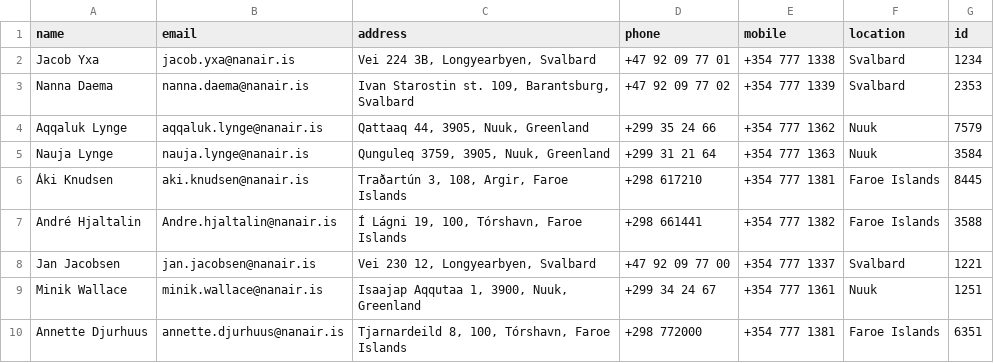
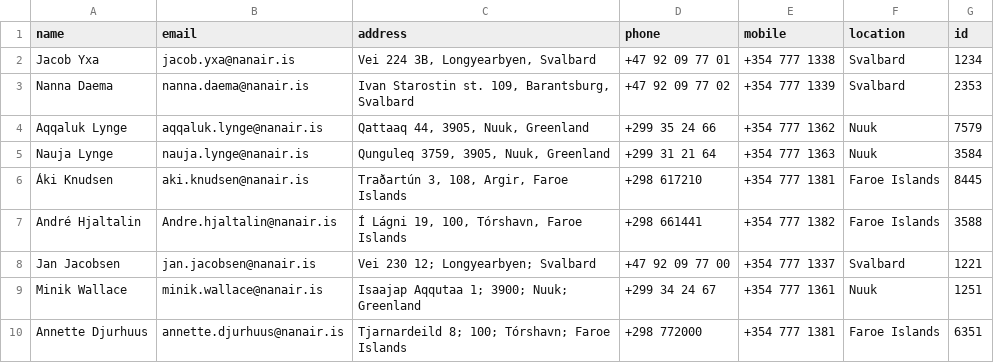
Before and after one commit to TobyWans/NaN-Air, a CSV file: src/data/Employee.csv, drawn as a sheet.

```diff
--- a/src/data/Employee.csv
+++ b/src/data/Employee.csv
@@ -7,4 +7,4 @@ Nauja Lynge,nauja.lynge@nanair.is,"Qunguleq 3759, 3905, Nuuk, Greenland",+299 31
 André Hjaltalin,Andre.hjaltalin@nanair.is,"Í Lágni 19, 100, Tórshavn, Faroe Islands",+298 661441,+354 777 1382,Faroe Islands,3588
-Jan Jacobsen,jan.jacobsen@nanair.is,"Vei 230 12, Longyearbyen, Svalbard",+47 92 09 77 00,+354 777 1337,Svalbard,1221
-Minik Wallace,minik.wallace@nanair.is,"Isaajap Aqqutaa 1, 3900, Nuuk, Greenland",+299 34 24 67,+354 777 1361,Nuuk,1251
-Annette Djurhuus,annette.djurhuus@nanair.is,"Tjarnardeild 8, 100, Tórshavn, Faroe Islands",+298 772000,+354 777 1381,Faroe Islands,6351
+Jan Jacobsen, jan.jacobsen@nanair.is, Vei 230 12; Longyearbyen; Svalbard , +47 92 09 77 00, +354 777 1337, Svalbard,1221
+Minik Wallace, minik.wallace@nanair.is, Isaajap Aqqutaa 1; 3900; Nuuk; Greenland, +299 34 24 67, +354 777 1361, Nuuk,1251
+Annette Djurhuus, annette.djurhuus@nanair.is, Tjarnardeild 8; 100; Tórshavn; Faroe Islands, +298 772000,+354 777 1381, Faroe Islands,6351
```
Also changed, not shown: 1 other file.
